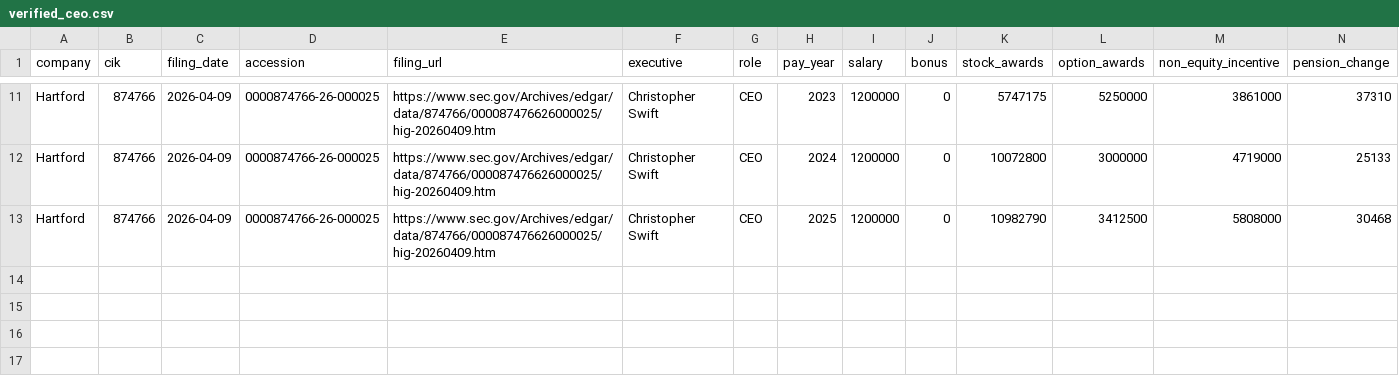
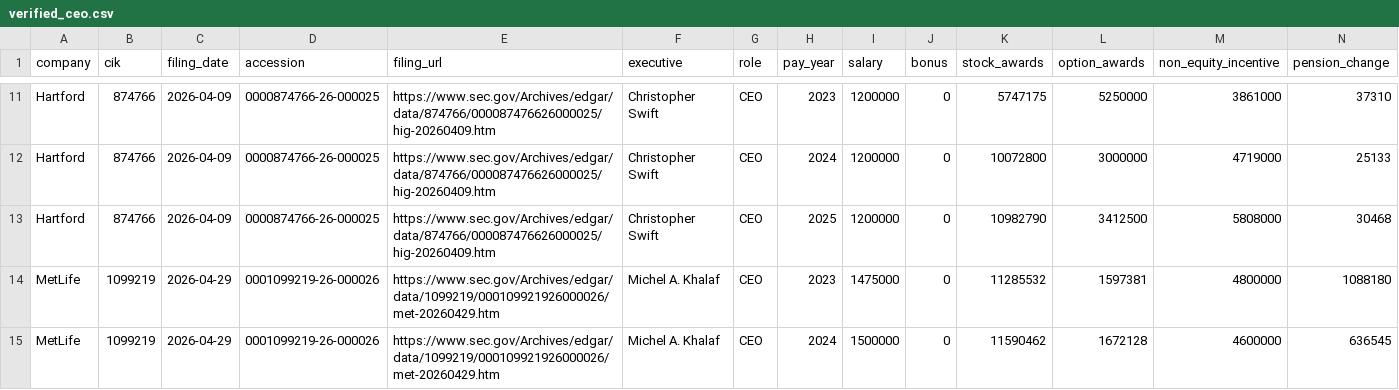
Before and after one commit to ziqixu22/sec-def14a-compensation-intelligence, a CSV file: data/verified_ceo.csv, drawn as a sheet; only a part is shown, gaps mark what is left out; rows hold the shown columns only; the diff names each change by its address in the sheet, - before the commit and + after, or states it on an @@ line.

Commit message:
Cover historic MetLife pay and long proxy prefaces

```diff
--- a/data/verified_ceo.csv
+++ b/data/verified_ceo.csv
+row 14: MetLife | 1099219 | 2026-04-29 | 0001099219-26-000026 | https://www.sec.gov/Archives/edgar/data/1099219/000109921926000026/met-20260429.htm | Michel A. Khalaf | CEO | 2023 | 1475000 | 0 | 11285532 | 1597381 | 4800000 | 1088180
+row 15: MetLife | 1099219 | 2026-04-29 | 0001099219-26-000026 | https://www.sec.gov/Archives/edgar/data/1099219/000109921926000026/met-20260429.htm | Michel A. Khalaf | CEO | 2024 | 1500000 | 0 | 11590462 | 1672128 | 4600000 | 636545
```
